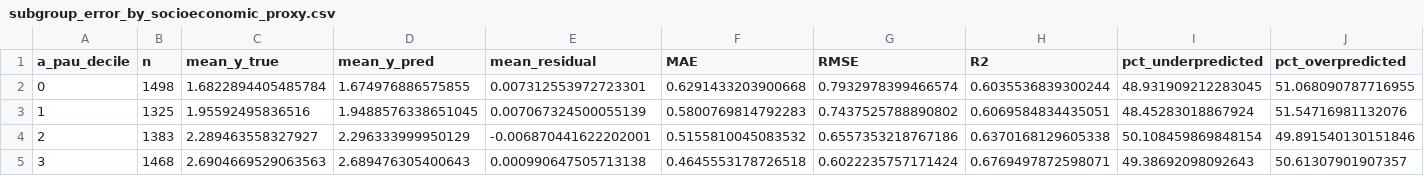
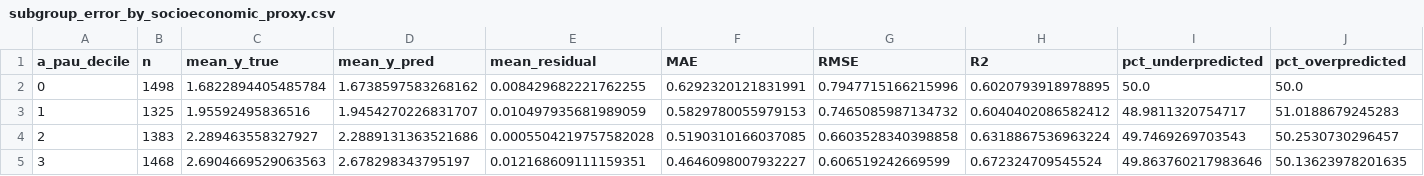
Before and after one commit to aukehilbrands/thesis, a CSV file: outputs/ethics_bias_error_analysis/subgroup_error_by_socioeconomic_proxy.csv, drawn as a sheet; only a part is shown; the diff covers the shown part only.

```diff
--- a/outputs/ethics_bias_error_analysis/subgroup_error_by_socioeconomic_proxy.csv
+++ b/outputs/ethics_bias_error_analysis/subgroup_error_by_socioeconomic_proxy.csv
@@ -1,5 +1,5 @@
 a_pau_decile,n,mean_y_true,mean_y_pred,mean_residual,MAE,RMSE,R2,pct_underpredicted,pct_overpredicted
-0,1498,1.6822894405485784,1.674976886575855,0.007312553972723301,0.6291433203900668,0.7932978399466574,0.6035536839300244,48.931909212283045,51.068090787716955
-1,1325,1.95592495836516,1.9488576338651045,0.007067324500055139,0.5800769814792283,0.7437525788890802,0.6069584834435051,48.45283018867924,51.54716981132076
-2,1383,2.289463558327927,2.296333999950129,-0.006870441622202001,0.5155810045083532,0.6557353218767186,0.6370168129605338,50.108459869848154,49.891540130151846
-3,1468,2.6904669529063563,2.689476305400643,0.000990647505713138,0.4645553178726518,0.6022235757171424,0.6769497872598071,49.38692098092643,50.61307901907357
+0,1498,1.6822894405485784,1.6738597583268162,0.008429682221762255,0.6292320121831991,0.7947715166215996,0.6020793918978895,50.0,50.0
+1,1325,1.95592495836516,1.9454270226831707,0.010497935681989059,0.5829780055979153,0.7465085987134732,0.6040402086582412,48.9811320754717,51.0188679245283
+2,1383,2.289463558327927,2.2889131363521686,0.0005504219757582028,0.5190310166037085,0.6603528340398858,0.6318867536963224,49.7469269703543,50.2530730296457
+3,1468,2.6904669529063563,2.678298343795197,0.012168609111159351,0.4646098007932227,0.606519242669599,0.672324709545524,49.863760217983646,50.13623978201635
```
Also changed, not shown: 42 edited cells elsewhere in this file, outputs/ethics_bias_error_analysis/overall_error_metrics.csv, outputs/ethics_bias_error_analysis/subgroup_error_by_bev_dich_decile.csv, 34 other files.
